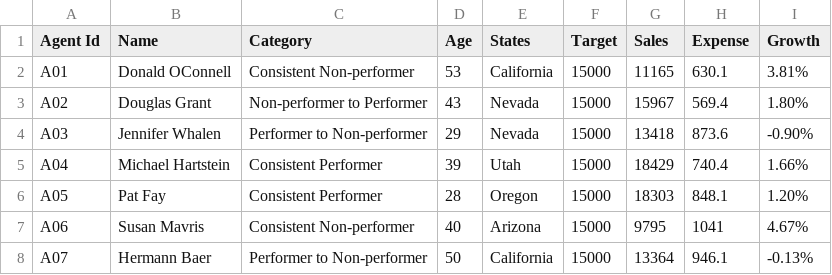
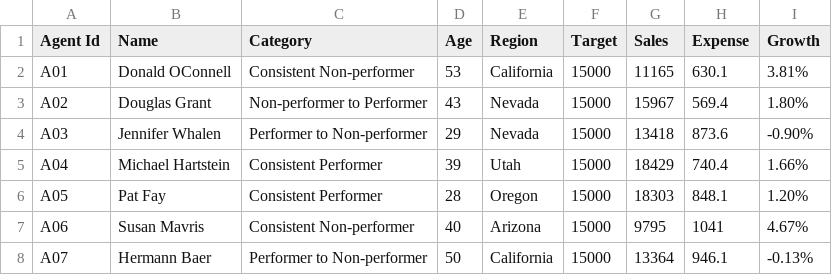
Before and after one commit to gauravgangurde/convo_bi_and_gen_ai, a CSV file: data.csv, drawn as a sheet; only a part is shown.

Commit message:
Update data.csv

```diff
--- a/data.csv
+++ b/data.csv
@@ -1,2 +1,2 @@
-Agent Id,Name,Category,Age,States,Target,Sales,Expense,Growth
+Agent Id,Name,Category,Age,Region,Target,Sales,Expense,Growth
 A01,Donald OConnell,Consistent Non-performer,53,California,15000,11165,630.1,3.81%
```
